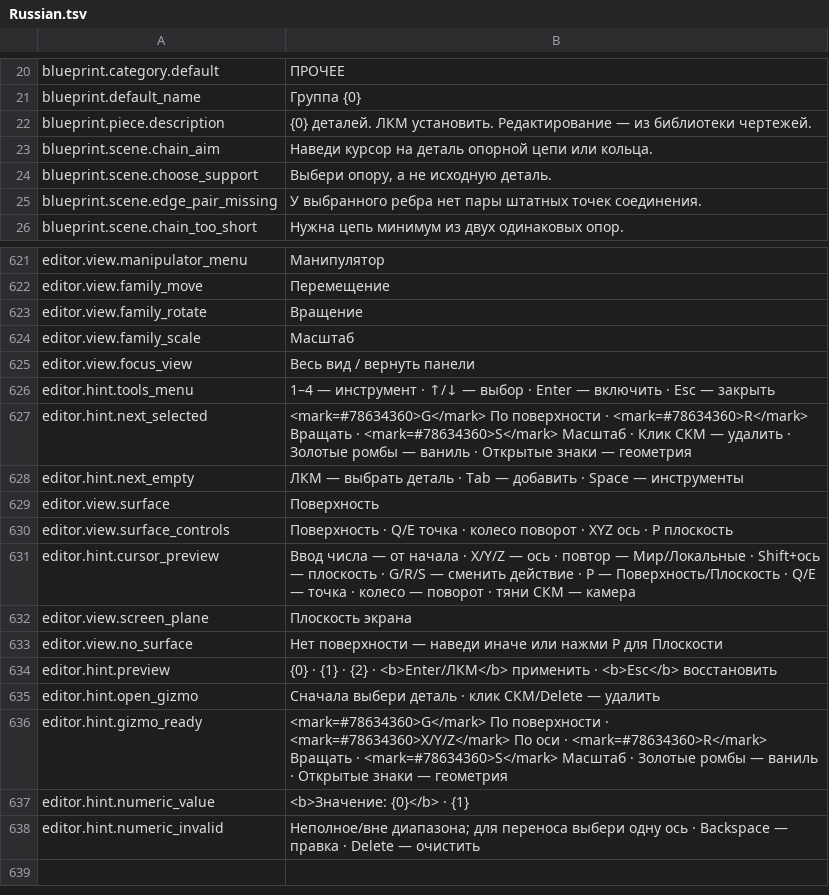
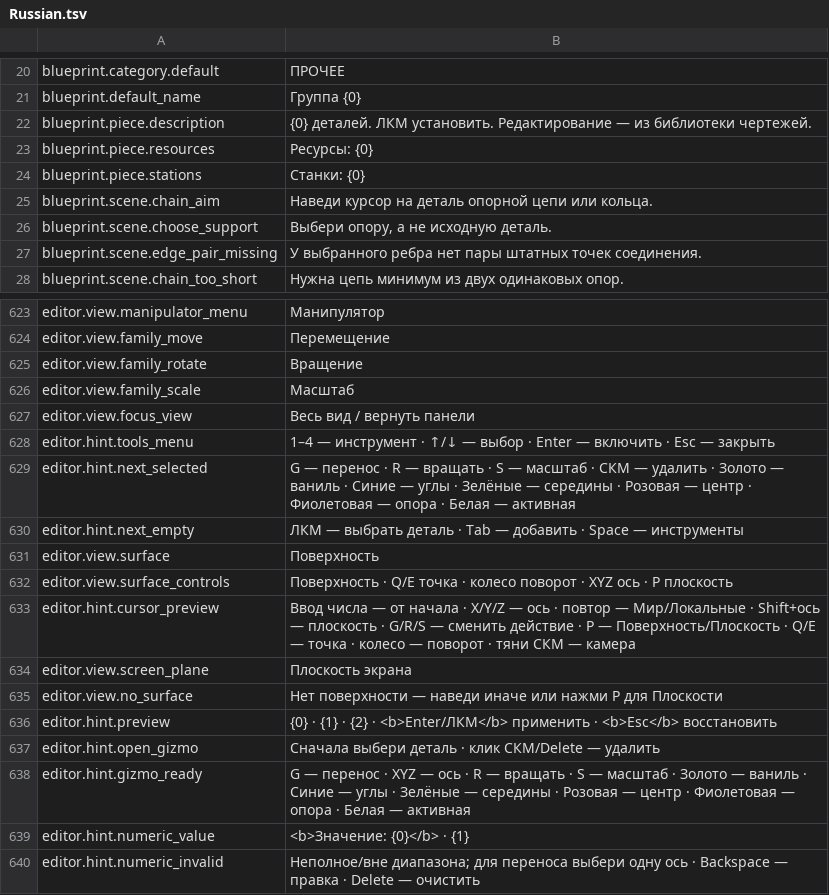
Before and after one commit to MaikiOS/BuildWorks, a TSV file: src/BuildWorks/Translations/Russian.tsv, drawn as a sheet; only a part is shown, gaps mark what is left out.

Commit message:
Fix editor snap feedback and localized blueprint resource HUD

```diff
--- a/src/BuildWorks/Translations/Russian.tsv
+++ b/src/BuildWorks/Translations/Russian.tsv
@@ -22,2 +22,4 @@ blueprint.default_name	Группа {0}
 blueprint.piece.description	{0} деталей. ЛКМ установить. Редактирование — из библиотеки чертежей.
+blueprint.piece.resources	Ресурсы: {0}
+blueprint.piece.stations	Станки: {0}
 blueprint.scene.chain_aim	Наведи курсор на деталь опорной цепи или кольца.
@@ -626,3 +628,3 @@ editor.view.focus_view	Весь вид / вернуть панели
 editor.hint.tools_menu	1–4 — инструмент · ↑/↓ — выбор · Enter — включить · Esc — закрыть
-editor.hint.next_selected	<mark=#78634360>G</mark> По поверхности · <mark=#78634360>R</mark> Вращать · <mark=#78634360>S</mark> Масштаб · Клик СКМ — удалить · Золотые ромбы — ваниль · Открытые знаки — геометрия
+editor.hint.next_selected	G — перенос · R — вращать · S — масштаб · СКМ — удалить · Золото — ваниль · Синие — углы · Зелёные — середины · Розовая — центр · Фиолетовая — опора · Белая — активная
 editor.hint.next_empty	ЛКМ — выбрать деталь · Tab — добавить · Space — инструменты
@@ -635,3 +637,3 @@ editor.hint.preview	{0} · {1} · {2} · <b>Enter/ЛКМ</b> применить
 editor.hint.open_gizmo	Сначала выбери деталь · клик СКМ/Delete — удалить
-editor.hint.gizmo_ready	<mark=#78634360>G</mark> По поверхности · <mark=#78634360>X/Y/Z</mark> По оси · <mark=#78634360>R</mark> Вращать · <mark=#78634360>S</mark> Масштаб · Золотые ромбы — ваниль · Открытые знаки — геометрия
+editor.hint.gizmo_ready	G — перенос · XYZ — ось · R — вращать · S — масштаб · Золото — ваниль · Синие — углы · Зелёные — середины · Розовая — центр · Фиолетовая — опора · Белая — активная
 editor.hint.numeric_value	<b>Значение: {0}</b> · {1}
```
Also changed, not shown: 28 other files.
